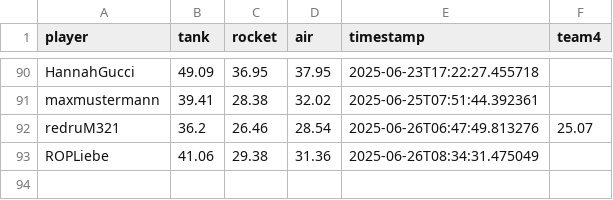
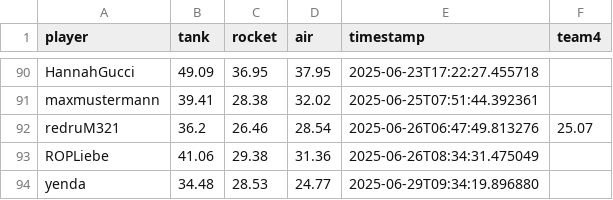
Before and after one commit to Stepanekmi/vs-data-store, a CSV file: data/power_data.csv, drawn as a sheet; only a part is shown, gaps mark what is left out; the diff names each change by its address in the sheet, - before the commit and + after, or states it on an @@ line.

Commit message:
Power data for yenda

```diff
--- a/data/power_data.csv
+++ b/data/power_data.csv
+row 94: yenda | 34.48 | 28.53 | 24.77 | 2025-06-29T09:34:19.896880
```
